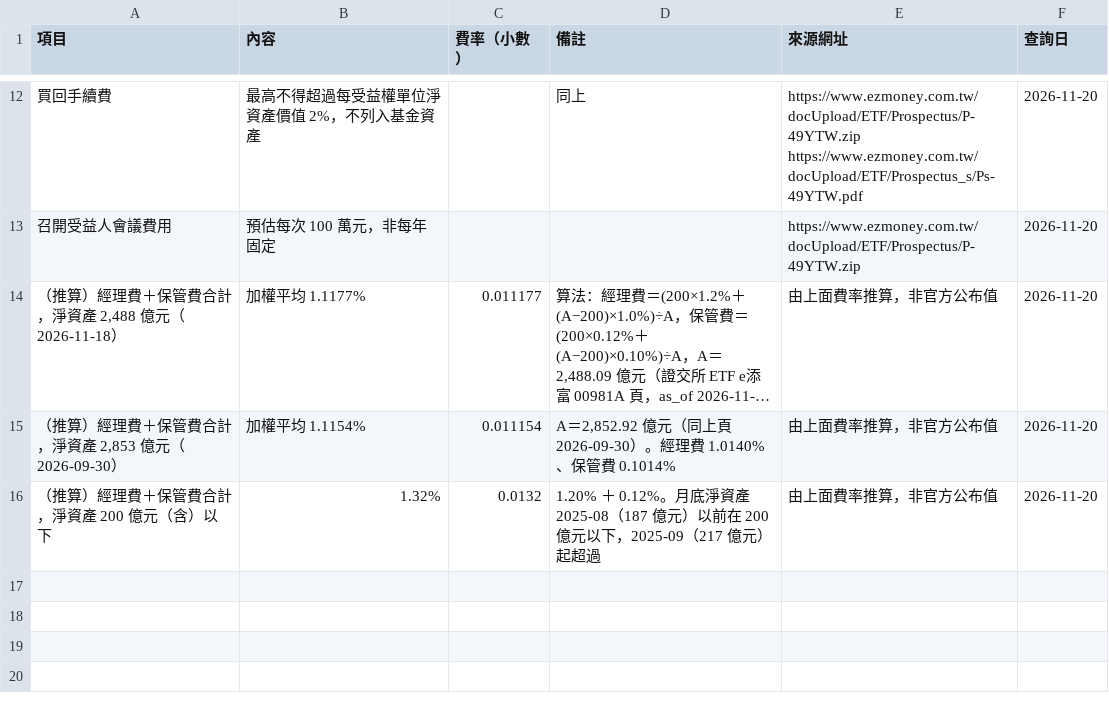
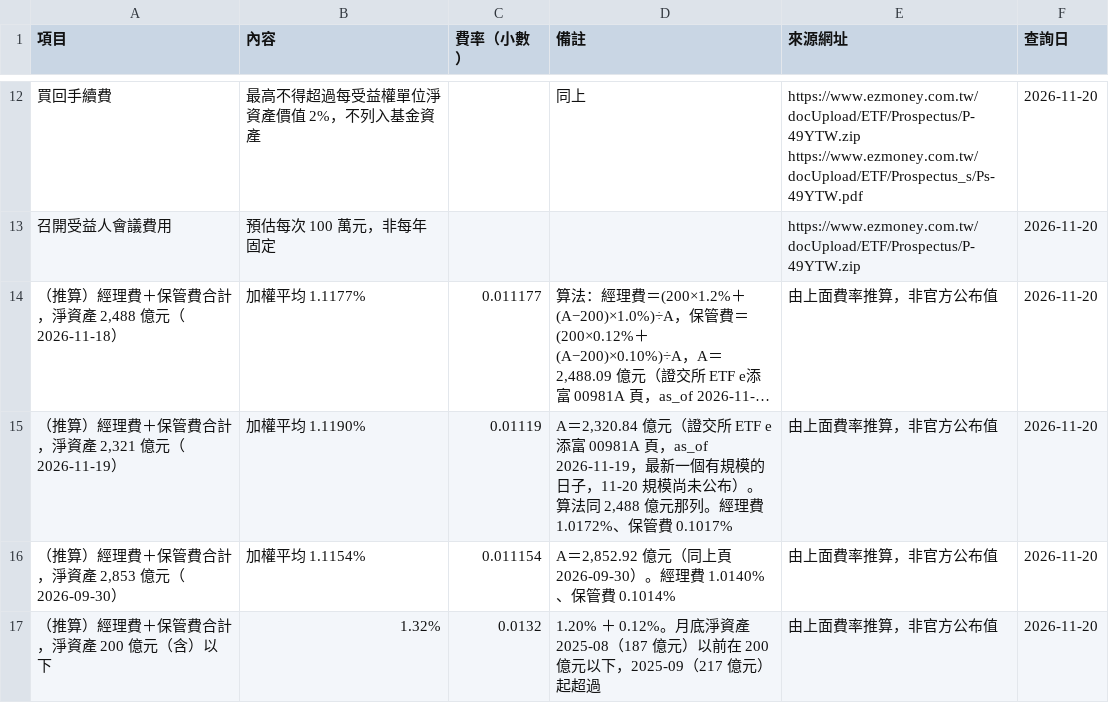
Before and after one commit to keigoks-ivan/tools, a CSV file: invest/data/article-snapshots/active-etf-00981a-downside-beta-fees.csv, drawn as a sheet; only a part is shown, gaps mark what is left out; long unchanged cells end in …; the diff names each change by its address in the sheet, - before the commit and + after, or states it on an @@ line.

```diff
--- a/invest/data/article-snapshots/active-etf-00981a-downside-beta-fees.csv
+++ b/invest/data/article-snapshots/active-etf-00981a-downside-beta-fees.csv
+row 15: （推算）經理費＋保管費合計，淨資產 2,321 億元（2026-11-19） | 加權平均 1.1190% | 0.01119 | A＝2,320.84 億元（證交所 ETF e添富 00981A 頁，as_of 2026-11-19，最新一個有規模的日子，11-20 規模尚未公布）。算法同 2,488 億元那列。經理費 1.0172%、保管費 0.1017% | 由上面費率推算，非官方公布值 | 2026-11-20
```
Also changed, not shown: invest/data/article-snapshots/active-etf-00981a-downside-beta-daily.csv, invest/data/article-snapshots/active-etf-00981a-downside-beta-holdings-daily.csv, 52 other files.
